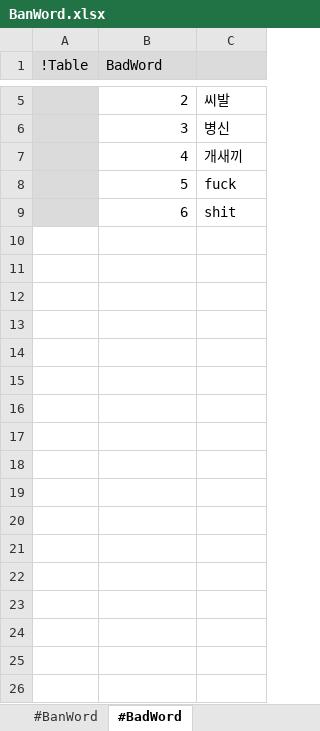
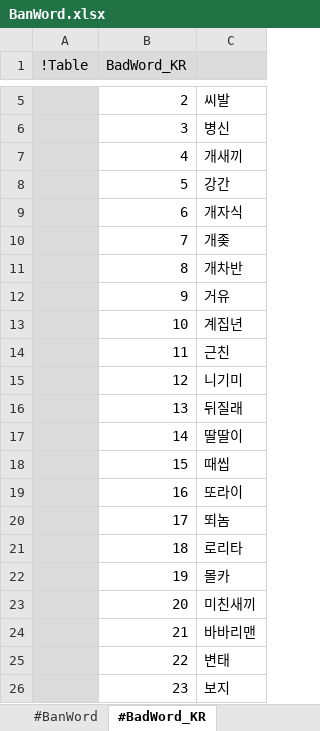
Before and after one commit to electro8836/ProjectOne, an Excel workbook: Shared/XLS/BanWord.xlsx, sheet #BadWord_KR, drawn as a sheet; only a part is shown, gaps mark what is left out; values as stored, in another font and other column widths than the file's, no borders; the diff covers the shown part only; the diff names each change by its address in the sheet, - before the commit and + after, or states it on an @@ line.

```diff
--- a/Shared/XLS/BanWord.xlsx (sheet #BadWord_KR)
+++ b/Shared/XLS/BanWord.xlsx (sheet #BadWord_KR)
-sheet tab: #BadWord
+sheet tab: #BadWord_KR
-B1: BadWord
+B1: BadWord_KR
-C8: fuck
+C8: 강간
-C9: shit
+C9: 개자식
+row 10:  | 7 | 개좆
+row 11:  | 8 | 개차반
+row 12:  | 9 | 거유
+row 13:  | 10 | 계집년
+row 14:  | 11 | 근친
+row 15:  | 12 | 니기미
+row 16:  | 13 | 뒤질래
+row 17:  | 14 | 딸딸이
+row 18:  | 15 | 때씹
+row 19:  | 16 | 또라이
+row 20:  | 17 | 뙤놈
+row 21:  | 18 | 로리타
+row 22:  | 19 | 몰카
+row 23:  | 20 | 미친새끼
+row 24:  | 21 | 바바리맨
+row 25:  | 22 | 변태
+row 26:  | 23 | 보지
```
Also changed, not shown: 384 added rows elsewhere in this sheet, sheet #BanWord, other sheet tabs, 22 other files.
